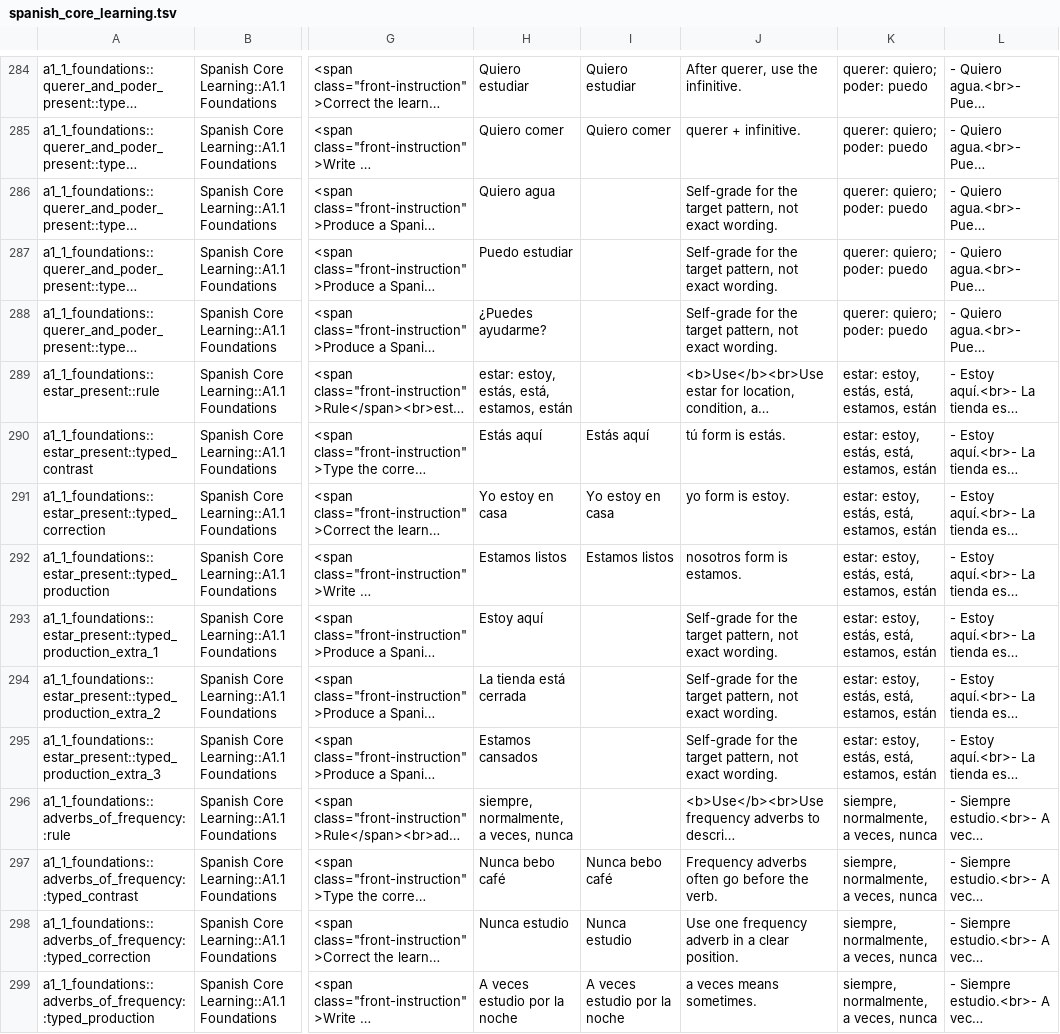
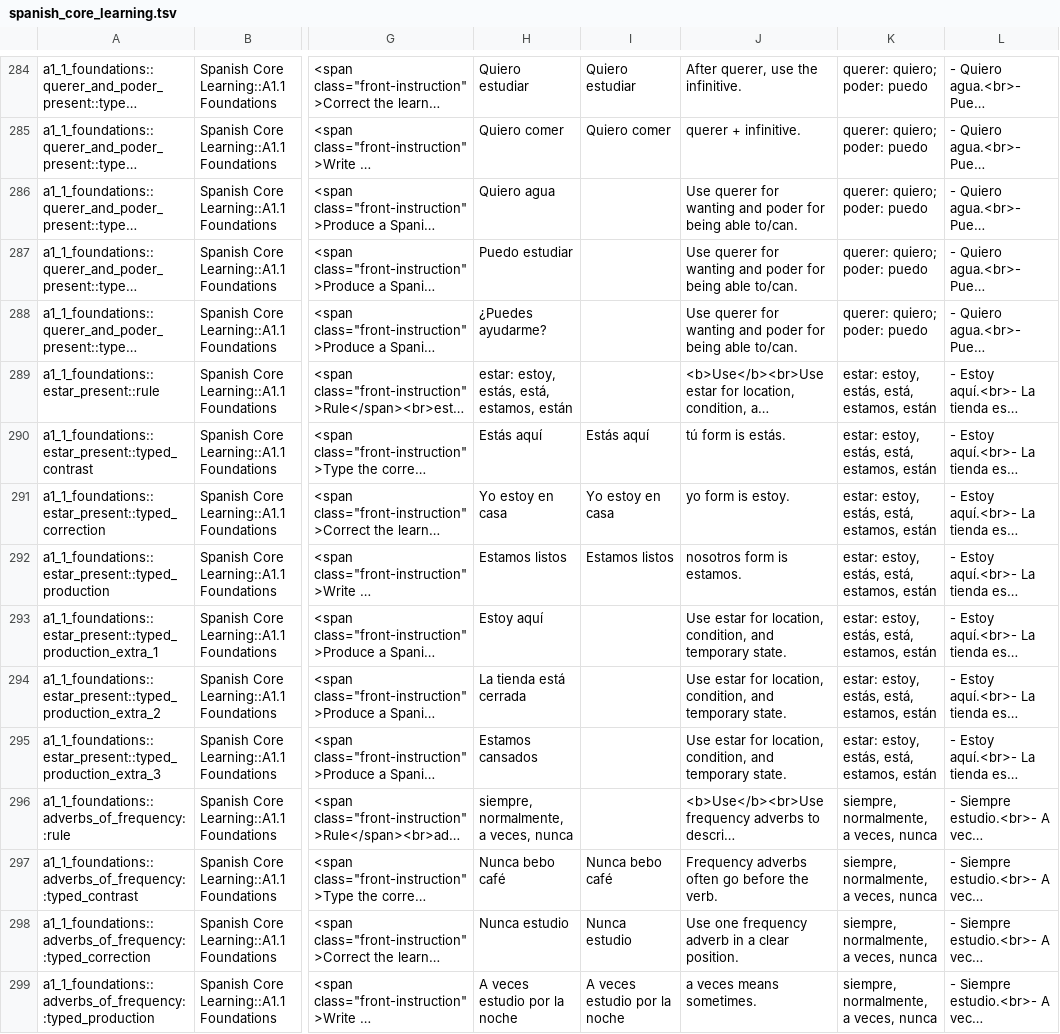
Before and after one commit to PlaneInABottle/ankiDecks, a TSV file: generated/spanish_core/spanish_core_learning.tsv, drawn as a sheet; only a part is shown, gaps mark what is left out; long unchanged cells end in …; the diff covers the shown part only; the diff names each change by its address in the sheet, - before the commit and + after, or states it on an @@ line.

```diff
--- a/generated/spanish_core/spanish_core_learning.tsv
+++ b/generated/spanish_core/spanish_core_learning.tsv
-J286:J288: Self-grade for the target pattern, not exact wording.
+J286:J288: Use querer for wanting and poder for being able to/can.
-J293:J295: Self-grade for the target pattern, not exact wording.
+J293:J295: Use estar for location, condition, and temporary state.
```
Also changed, not shown: 176 edited cells elsewhere in this file, 4 other files.
